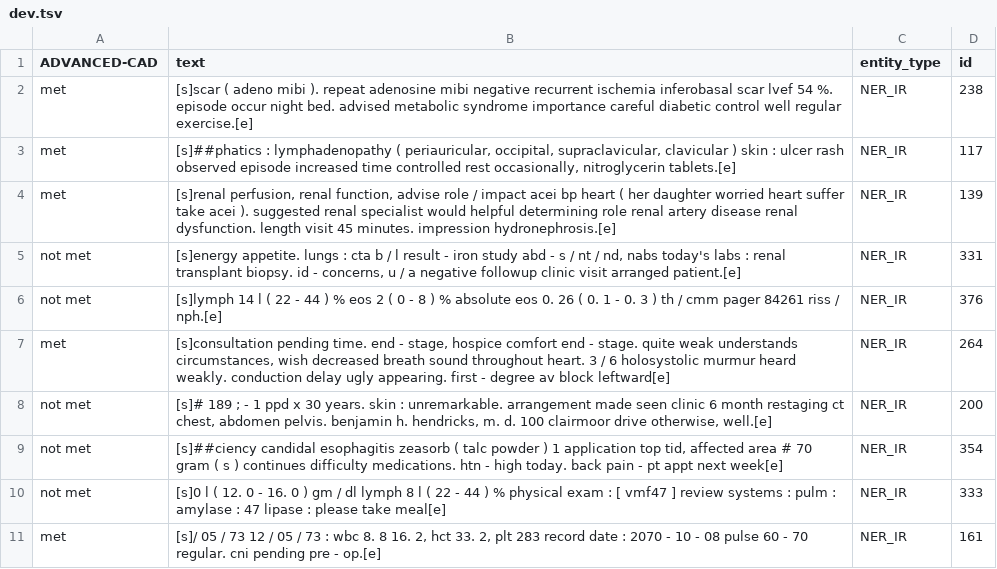
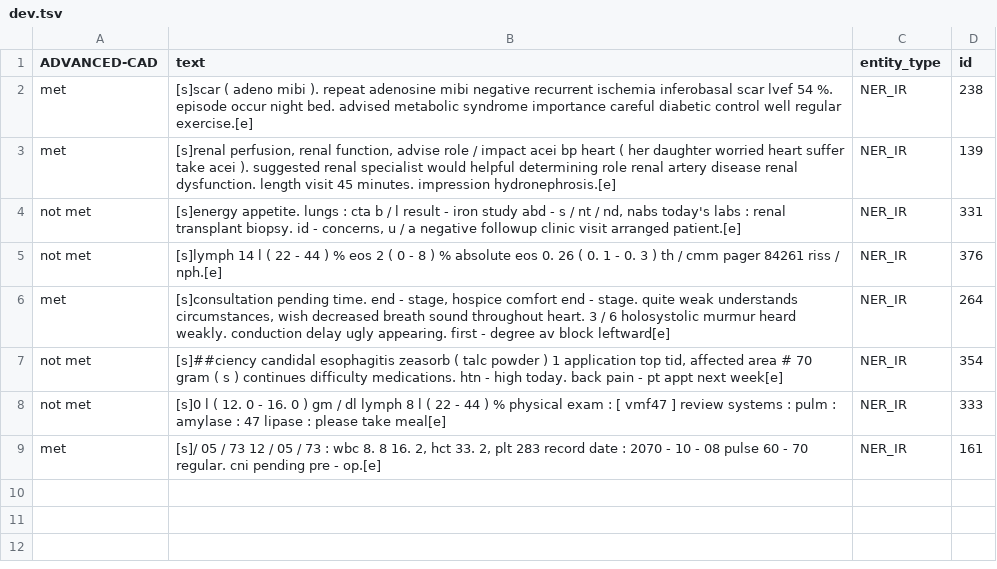
Before and after one commit to uf-hobi-informatics-lab/GatorTron-Prediction, a TSV file: sample_data/TA/dev.tsv, drawn as a sheet; the diff names each change by its address in the sheet, - before the commit and + after, or states it on an @@ line.

Commit message:
Update dev.tsv

```diff
--- a/sample_data/TA/dev.tsv
+++ b/sample_data/TA/dev.tsv
-row 3: met | [s]##phatics : lymphadenopathy ( periauricular, occipital, supraclavicular, clavicular ) skin : ulcer rash observed episode increased time controlled rest occasionally, nitroglycerin tablets.[e] | NER_IR | 117
-row 8: not met | [s]# 189 ; - 1 ppd x 30 years. skin : unremarkable. arrangement made seen clinic 6 month restaging ct chest, abdomen pelvis. benjamin h. hendricks, m. d. 100 clairmoor drive otherwise, well.[e] | NER_IR | 200
```
